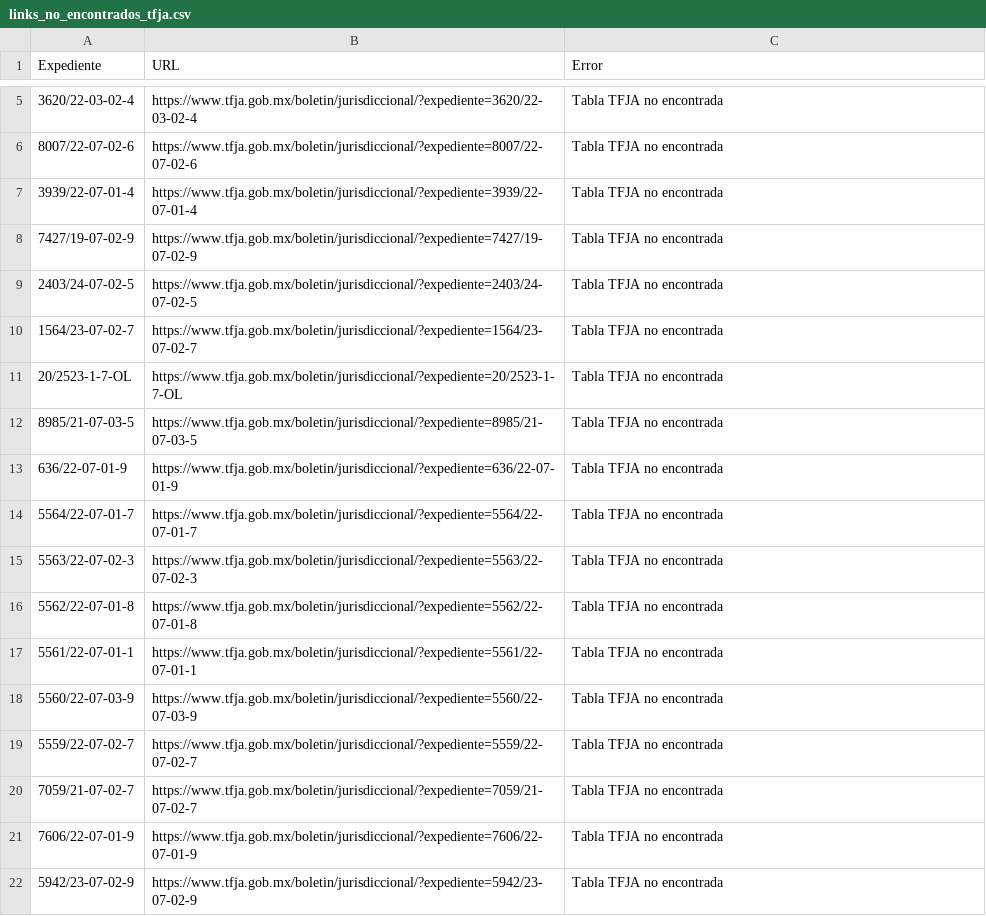
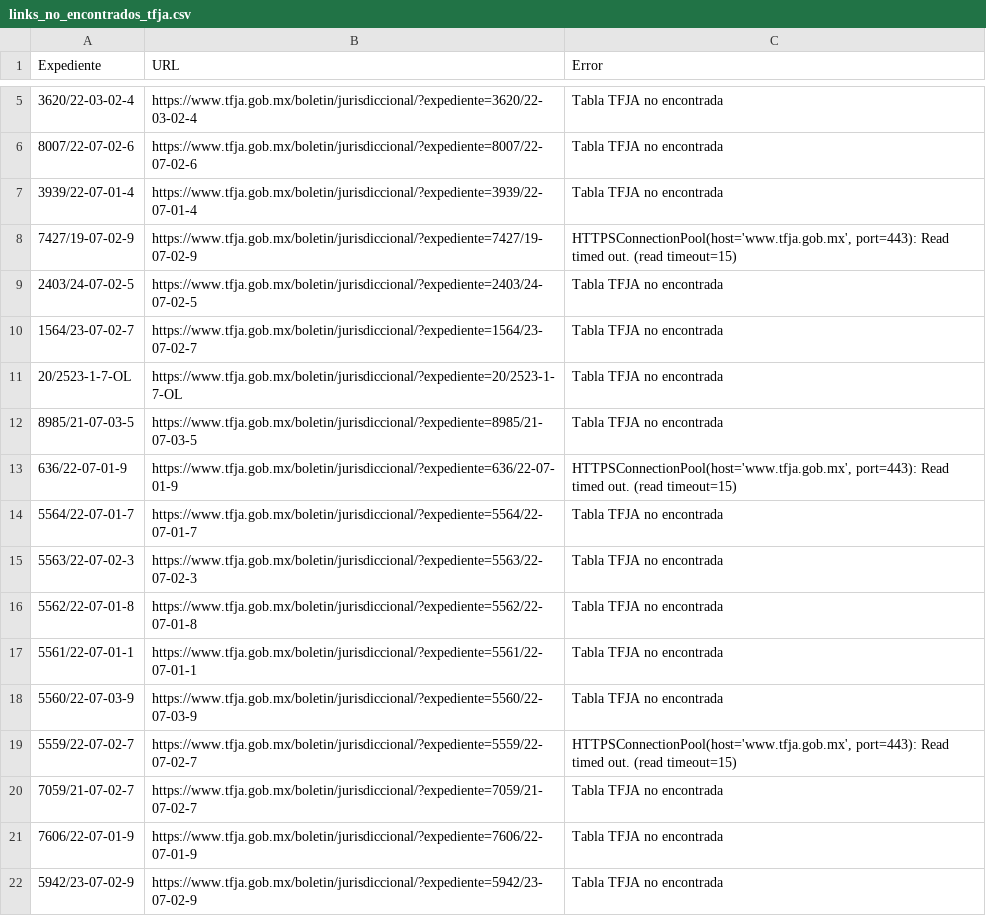
Before and after one commit to EdsonGonzalez01/Donaldo, a CSV file: files/links_no_encontrados_tfja.csv, drawn as a sheet; only a part is shown, gaps mark what is left out.

```diff
--- a/files/links_no_encontrados_tfja.csv
+++ b/files/links_no_encontrados_tfja.csv
@@ -7,3 +7,3 @@
 3939/22-07-01-4,https://www.tfja.gob.mx/boletin/jurisdiccional/?expediente=3939/22-07-01-4,Tabla TFJA no encontrada
-7427/19-07-02-9,https://www.tfja.gob.mx/boletin/jurisdiccional/?expediente=7427/19-07-02-9,Tabla TFJA no encontrada
+7427/19-07-02-9,https://www.tfja.gob.mx/boletin/jurisdiccional/?expediente=7427/19-07-02-9,"HTTPSConnectionPool(host='www.tfja.gob.mx', port=443): Read timed out. (read timeout=15)"
 2403/24-07-02-5,https://www.tfja.gob.mx/boletin/jurisdiccional/?expediente=2403/24-07-02-5,Tabla TFJA no encontrada
@@ -12,3 +12,3 @@
 8985/21-07-03-5,https://www.tfja.gob.mx/boletin/jurisdiccional/?expediente=8985/21-07-03-5,Tabla TFJA no encontrada
-636/22-07-01-9,https://www.tfja.gob.mx/boletin/jurisdiccional/?expediente=636/22-07-01-9,Tabla TFJA no encontrada
+636/22-07-01-9,https://www.tfja.gob.mx/boletin/jurisdiccional/?expediente=636/22-07-01-9,"HTTPSConnectionPool(host='www.tfja.gob.mx', port=443): Read timed out. (read timeout=15)"
 5564/22-07-01-7,https://www.tfja.gob.mx/boletin/jurisdiccional/?expediente=5564/22-07-01-7,Tabla TFJA no encontrada
@@ -18,3 +18,3 @@
 5560/22-07-03-9,https://www.tfja.gob.mx/boletin/jurisdiccional/?expediente=5560/22-07-03-9,Tabla TFJA no encontrada
-5559/22-07-02-7,https://www.tfja.gob.mx/boletin/jurisdiccional/?expediente=5559/22-07-02-7,Tabla TFJA no encontrada
+5559/22-07-02-7,https://www.tfja.gob.mx/boletin/jurisdiccional/?expediente=5559/22-07-02-7,"HTTPSConnectionPool(host='www.tfja.gob.mx', port=443): Read timed out. (read timeout=15)"
 7059/21-07-02-7,https://www.tfja.gob.mx/boletin/jurisdiccional/?expediente=7059/21-07-02-7,Tabla TFJA no encontrada
```
Also changed, not shown: files/actualizaciones_expedientes_tjajal.csv, 1 other file.
